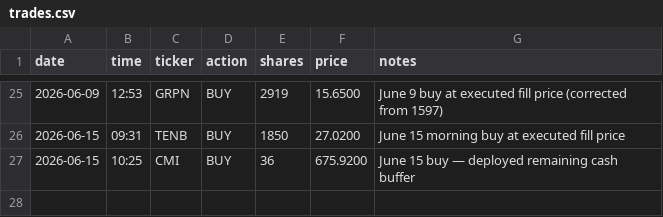
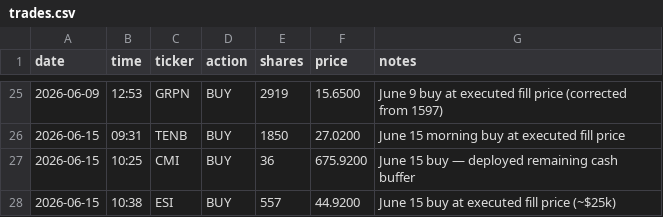
Before and after one commit to aalok1997/Convex-Capital, a CSV file: trades.csv, drawn as a sheet; only a part is shown, gaps mark what is left out; the diff names each change by its address in the sheet, - before the commit and + after, or states it on an @@ line.

```diff
--- a/trades.csv
+++ b/trades.csv
+row 28: 2026-06-15 | 10:38 | ESI | BUY | 557 | 44.9200 | June 15 buy at executed fill price (~$25k)
```
Also changed, not shown: 1 other file.
